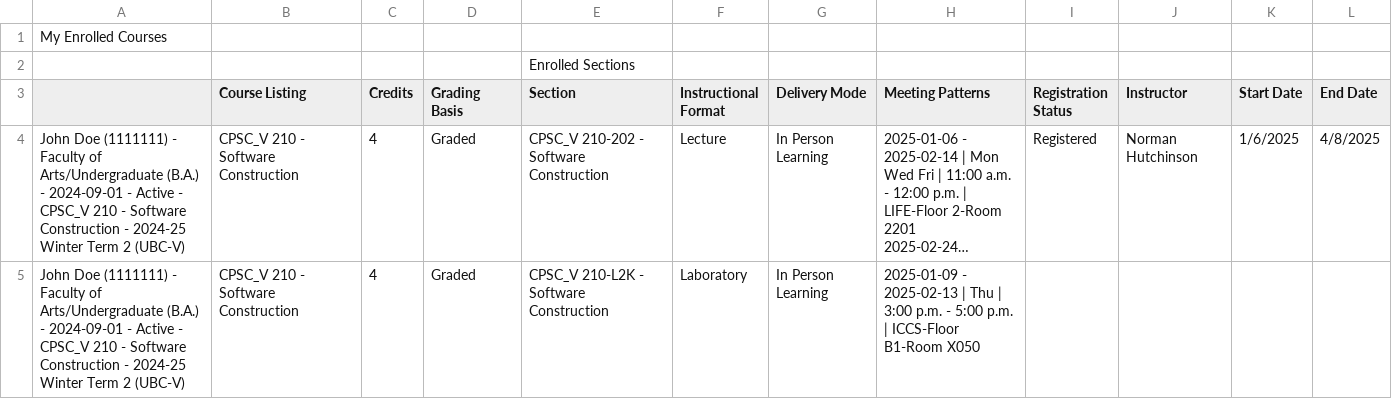
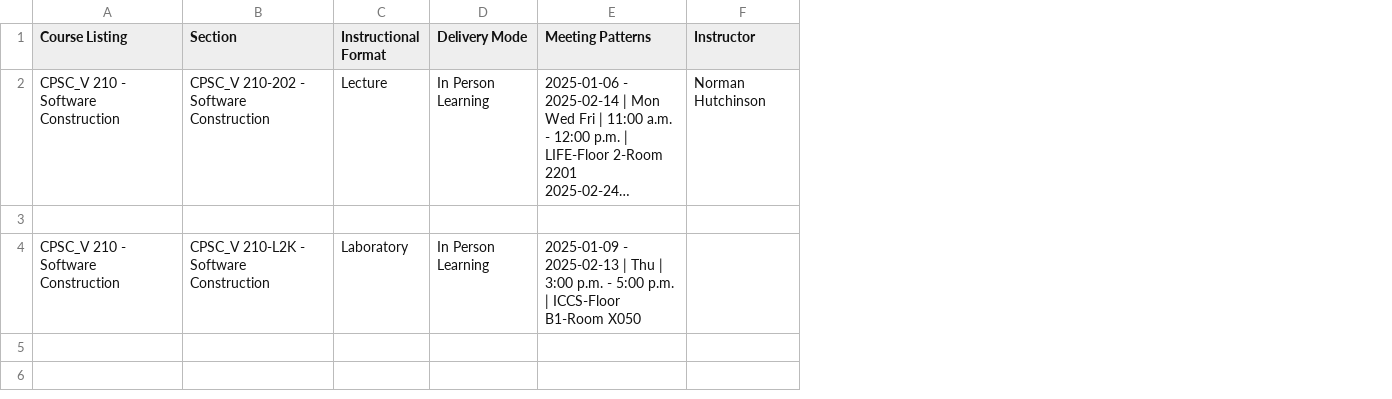
Before and after one commit to jwmojwmojwmojwmo/UBC-Calendar-App, a CSV file: bin/model/TestCSVFile.csv, drawn as a sheet; long unchanged cells end in …; removed rows and columns are numbered as before the commit, all else as after; the diff names each change by its address in the sheet, - before the commit and + after, or states it on an @@ line.

Commit message:
Changed ReadCSV code and TestCSVFile, as they were made referencing a different CSV file Workday also generates. They now use the correct CSV file.

```diff
--- a/bin/model/TestCSVFile.csv
+++ b/bin/model/TestCSVFile.csv
-column A, rows 4-5: John Doe (1111111) - Faculty of Arts/Undergraduate (B.A.) - 2024-09-01 - Active - CPSC_V 210 - Software Construction - 2024-25 Winter Term 2 (UBC-V) | John Doe (1111111) - Faculty of Arts/Undergraduate (B.A.) - 2024-09-01 - Active - CPSC_V 210 - Software Construction - 2024-25 Winter Term 2 (UBC-V)
-column C (Credits), rows 4-5: 4 | 4
-column D (Grading Basis), rows 4-5: Graded | Graded
-column I (Registration Status), row 4: Registered
-column K (Start Date), row 4: 1/6/2025
-column L (End Date), row 4: 4/8/2025
-row 1: My Enrolled Courses
-row 2:  |  |  |  | Enrolled Sections
+row 3: (empty)
```
Also changed, not shown: 3 other files.
